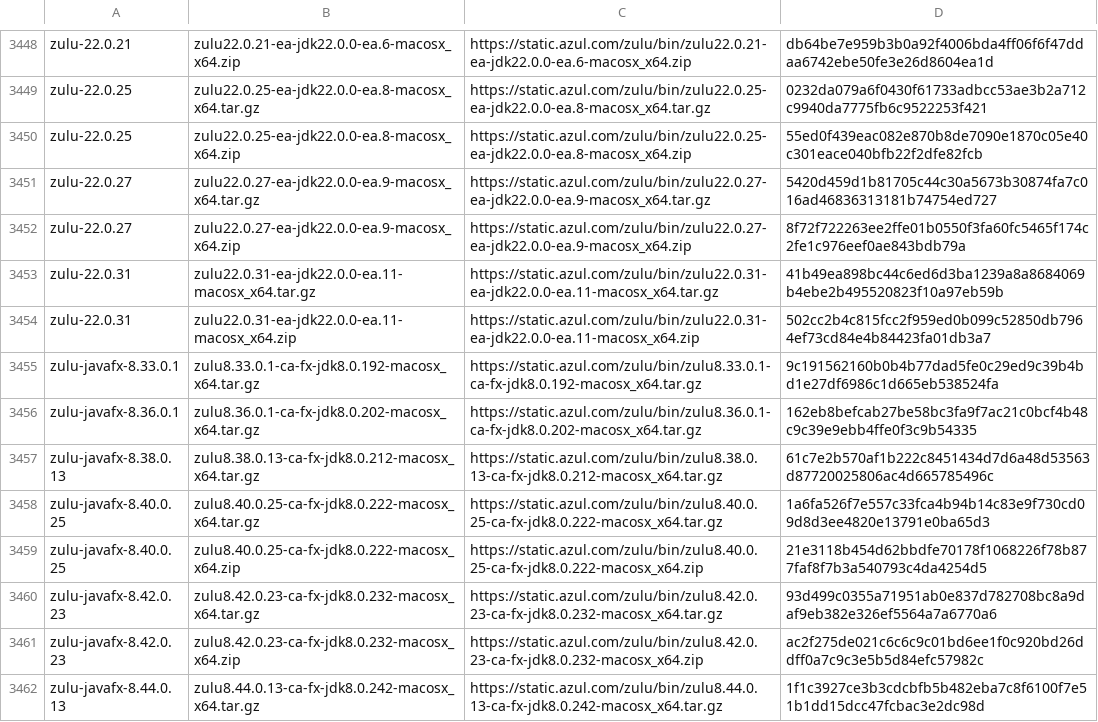
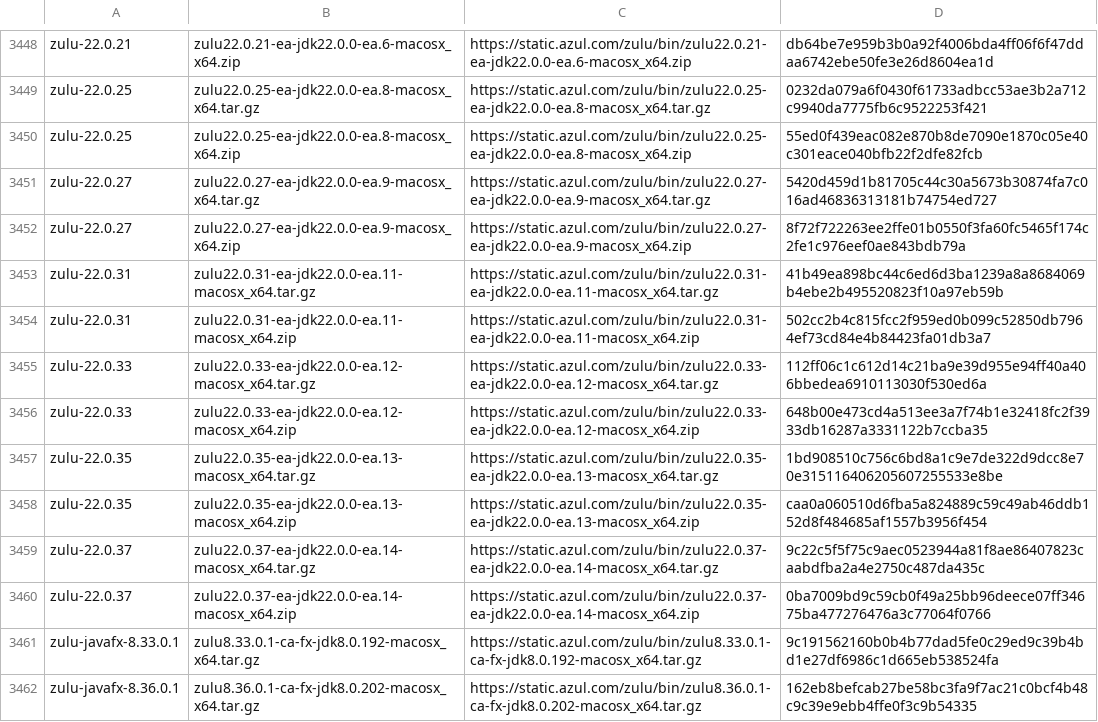
Before and after one commit to mise-plugins/rtx-java, a TSV file: data/jdk-macosx-x86_64-all.tsv, drawn as a sheet; only a part is shown, gaps mark what is left out; the shorter side is filled out with more unchanged rows.

```diff
--- a/data/jdk-macosx-x86_64-all.tsv
+++ b/data/jdk-macosx-x86_64-all.tsv
@@ -3454,2 +3454,8 @@ zulu-22.0.31	zulu22.0.31-ea-jdk22.0.0-ea.11-macosx_x64.tar.gz	https://static.azu
 zulu-22.0.31	zulu22.0.31-ea-jdk22.0.0-ea.11-macosx_x64.zip	https://static.azul.com/zulu/bin/zulu22.0.31-ea-jdk22.0.0-ea.11-macosx_x64.zip	502cc2b4c815fcc2f959ed0b099c52850db7964ef73cd84e4b84423fa01db3a7
+zulu-22.0.33	zulu22.0.33-ea-jdk22.0.0-ea.12-macosx_x64.tar.gz	https://static.azul.com/zulu/bin/zulu22.0.33-ea-jdk22.0.0-ea.12-macosx_x64.tar.gz	112ff06c1c612d14c21ba9e39d955e94ff40a406bbedea6910113030f530ed6a
+zulu-22.0.33	zulu22.0.33-ea-jdk22.0.0-ea.12-macosx_x64.zip	https://static.azul.com/zulu/bin/zulu22.0.33-ea-jdk22.0.0-ea.12-macosx_x64.zip	648b00e473cd4a513ee3a7f74b1e32418fc2f3933db16287a3331122b7ccba35
+zulu-22.0.35	zulu22.0.35-ea-jdk22.0.0-ea.13-macosx_x64.tar.gz	https://static.azul.com/zulu/bin/zulu22.0.35-ea-jdk22.0.0-ea.13-macosx_x64.tar.gz	1bd908510c756c6bd8a1c9e7de322d9dcc8e70e315116406205607255533e8be
+zulu-22.0.35	zulu22.0.35-ea-jdk22.0.0-ea.13-macosx_x64.zip	https://static.azul.com/zulu/bin/zulu22.0.35-ea-jdk22.0.0-ea.13-macosx_x64.zip	caa0a060510d6fba5a824889c59c49ab46ddb152d8f484685af1557b3956f454
+zulu-22.0.37	zulu22.0.37-ea-jdk22.0.0-ea.14-macosx_x64.tar.gz	https://static.azul.com/zulu/bin/zulu22.0.37-ea-jdk22.0.0-ea.14-macosx_x64.tar.gz	9c22c5f5f75c9aec0523944a81f8ae86407823caabdfba2a4e2750c487da435c
+zulu-22.0.37	zulu22.0.37-ea-jdk22.0.0-ea.14-macosx_x64.zip	https://static.azul.com/zulu/bin/zulu22.0.37-ea-jdk22.0.0-ea.14-macosx_x64.zip	0ba7009bd9c59cb0f49a25bb96deece07ff34675ba477276476a3c77064f0766
 zulu-javafx-8.33.0.1	zulu8.33.0.1-ca-fx-jdk8.0.192-macosx_x64.tar.gz	https://static.azul.com/zulu/bin/zulu8.33.0.1-ca-fx-jdk8.0.192-macosx_x64.tar.gz	9c191562160b0b4b77dad5fe0c29ed9c39b4bd1e27df6986c1d665eb538524fa
```
Also changed, not shown: data/jdk-linux-aarch64-all.tsv, data/jdk-linux-aarch64-ea.tsv, 9 other files.
